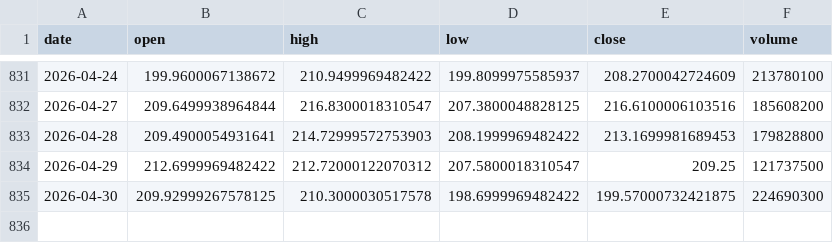
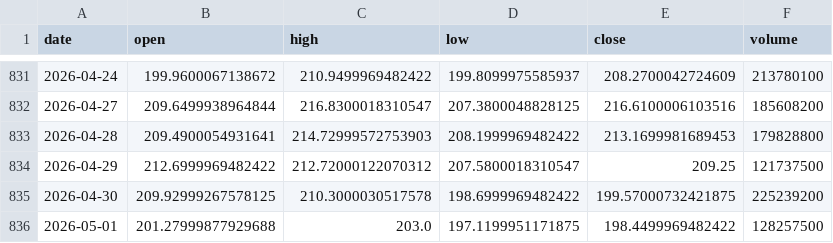
Before and after one commit to 911kwis/h100-tracker, a CSV file: data/nvda_prices.csv, drawn as a sheet; only a part is shown, gaps mark what is left out.

```diff
--- a/data/nvda_prices.csv
+++ b/data/nvda_prices.csv
@@ -834,2 +834,3 @@ date,open,high,low,close,volume
 2026-04-29,212.6999969482422,212.72000122070312,207.5800018310547,209.25,121737500
-2026-04-30,209.92999267578125,210.3000030517578,198.6999969482422,199.57000732421875,224690300
+2026-04-30,209.92999267578125,210.3000030517578,198.6999969482422,199.57000732421875,225239200
+2026-05-01,201.27999877929688,203.0,197.1199951171875,198.4499969482422,128257500
```
Also changed, not shown: data/gpu_prices.csv.
